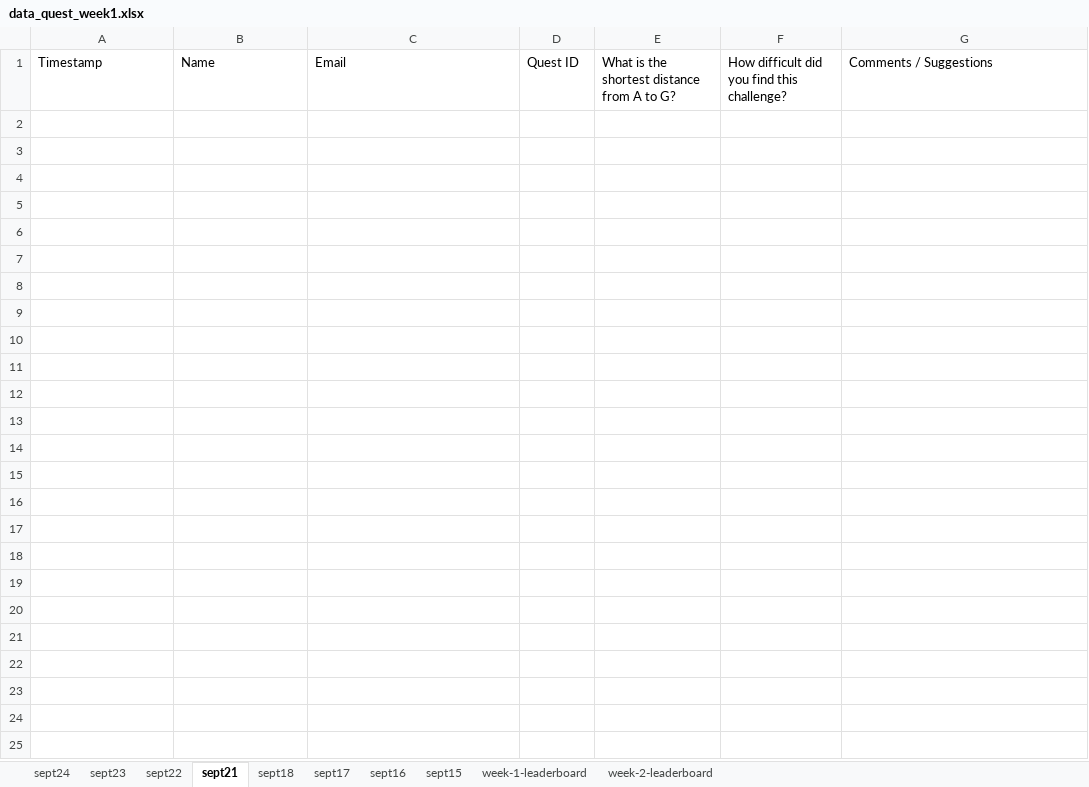
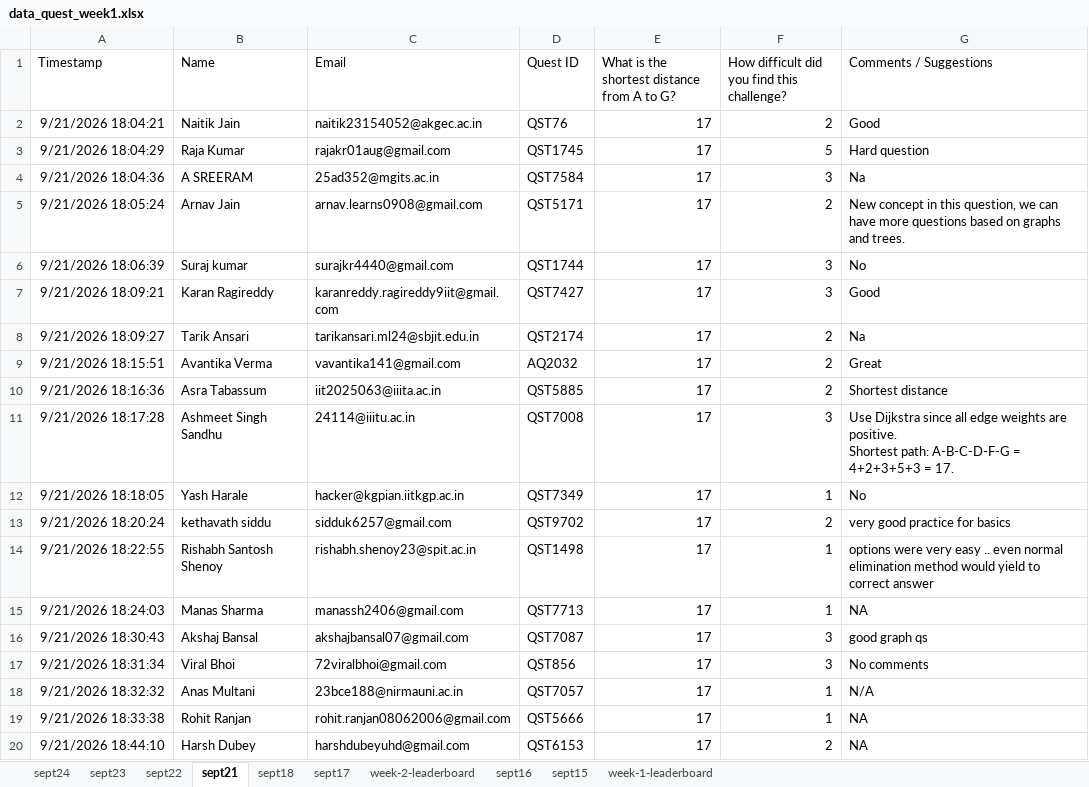
Before and after one commit to ICPC-Amrita/icpc_website, an Excel workbook: icpc_front/public/data/data_quest_week1.xlsx, sheet sept21, drawn as a sheet; only a part is shown; values as stored, in another font and other column widths than the file's, no borders; charts and pictures and table styles not drawn; ↵ is a line break in a cell; the diff covers the shown part only; the diff names each change by its address in the sheet, - before the commit and + after, or states it on an @@ line.

```diff
--- a/icpc_front/public/data/data_quest_week1.xlsx (sheet sept21)
+++ b/icpc_front/public/data/data_quest_week1.xlsx (sheet sept21)
@@ sheet tab order changed: sept24 | sept23 | sept22 | sept21 | sept18 | sept17 | week-2-leaderboard | sept16 | sept15 | week-1-leaderboard @@
+row 2: 9/21/2026 18:04:21 | Naitik Jain | naitik23154052@akgec.ac.in | QST76 | 17 | 2 | Good
+row 3: 9/21/2026 18:04:29 | Raja Kumar | rajakr01aug@gmail.com | QST1745 | 17 | 5 | Hard question
+row 4: 9/21/2026 18:04:36 | A SREERAM | 25ad352@mgits.ac.in | QST7584 | 17 | 3 | Na
+row 5: 9/21/2026 18:05:24 | Arnav Jain | arnav.learns0908@gmail.com | QST5171 | 17 | 2 | New concept in this question, we can have more questions based on graphs and trees.
+row 6: 9/21/2026 18:06:39 | Suraj kumar | surajkr4440@gmail.com | QST1744 | 17 | 3 | No
+row 7: 9/21/2026 18:09:21 | Karan Ragireddy | karanreddy.ragireddy9iit@gmail.com | QST7427 | 17 | 3 | Good
+row 8: 9/21/2026 18:09:27 | Tarik Ansari | tarikansari.ml24@sbjit.edu.in | QST2174 | 17 | 2 | Na
+row 9: 9/21/2026 18:15:51 | Avantika Verma | vavantika141@gmail.com | AQ2032 | 17 | 2 | Great
+row 10: 9/21/2026 18:16:36 | Asra Tabassum | iit2025063@iiita.ac.in | QST5885 | 17 | 2 | Shortest distance
+row 11: 9/21/2026 18:17:28 | Ashmeet Singh Sandhu | 24114@iiitu.ac.in | QST7008 | 17 | 3 | Use Dijkstra since all edge weights are positive. ↵ Shortest path: A-B-C-D-F-G = 4+2+3+5+3 = 17.
+row 12: 9/21/2026 18:18:05 | Yash Harale | hacker@kgpian.iitkgp.ac.in | QST7349 | 17 | 1 | No
+row 13: 9/21/2026 18:20:24 | kethavath siddu | sidduk6257@gmail.com | QST9702 | 17 | 2 | very good practice for basics
+row 14: 9/21/2026 18:22:55 | Rishabh Santosh Shenoy | rishabh.shenoy23@spit.ac.in | QST1498 | 17 | 1 | options were very easy .. even normal elimination method would yield to correct answer
+row 15: 9/21/2026 18:24:03 | Manas Sharma | manassh2406@gmail.com | QST7713 | 17 | 1 | NA
+row 16: 9/21/2026 18:30:43 | Akshaj Bansal | akshajbansal07@gmail.com | QST7087 | 17 | 3 | good graph qs
+row 17: 9/21/2026 18:31:34 | Viral Bhoi | 72viralbhoi@gmail.com | QST856 | 17 | 3 | No comments
+row 18: 9/21/2026 18:32:32 | Anas Multani | 23bce188@nirmauni.ac.in | QST7057 | 17 | 1 | N/A
+row 19: 9/21/2026 18:33:38 | Rohit Ranjan | rohit.ranjan08062006@gmail.com | QST5666 | 17 | 1 | NA
+row 20: 9/21/2026 18:44:10 | Harsh Dubey | harshdubeyuhd@gmail.com | QST6153 | 17 | 2 | NA
```
Also changed, not shown: 29 added rows elsewhere in this sheet, sheet week-2-leaderboard, sheet week-1-leaderboard, sheet sept22, sheet sept23, sheet sept24, sheet sept18, 3 more sheets, 1 other file.
